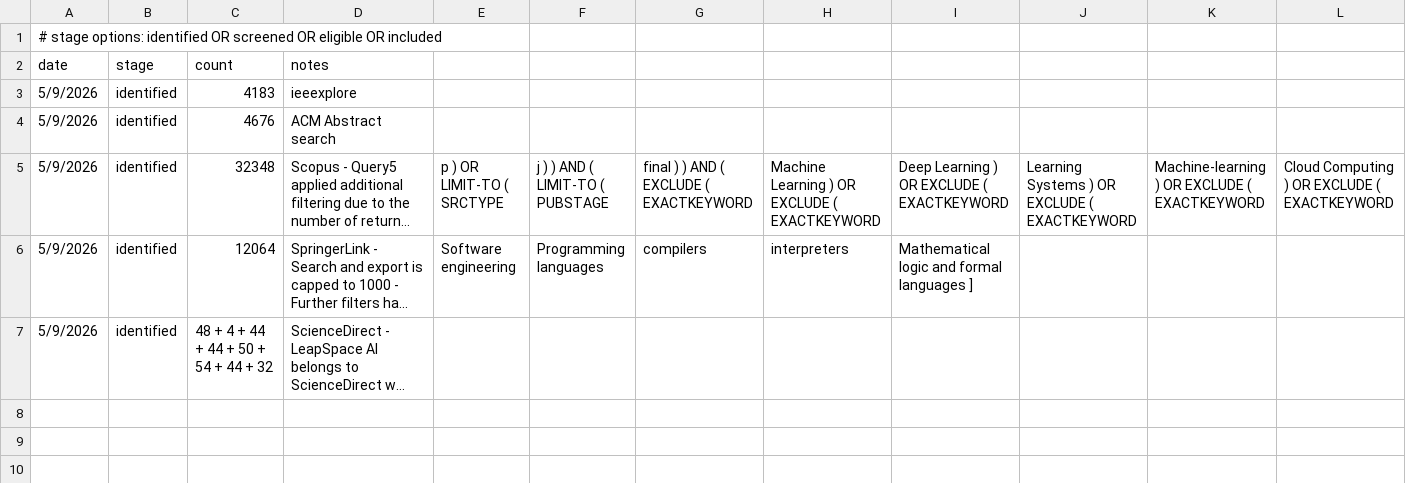
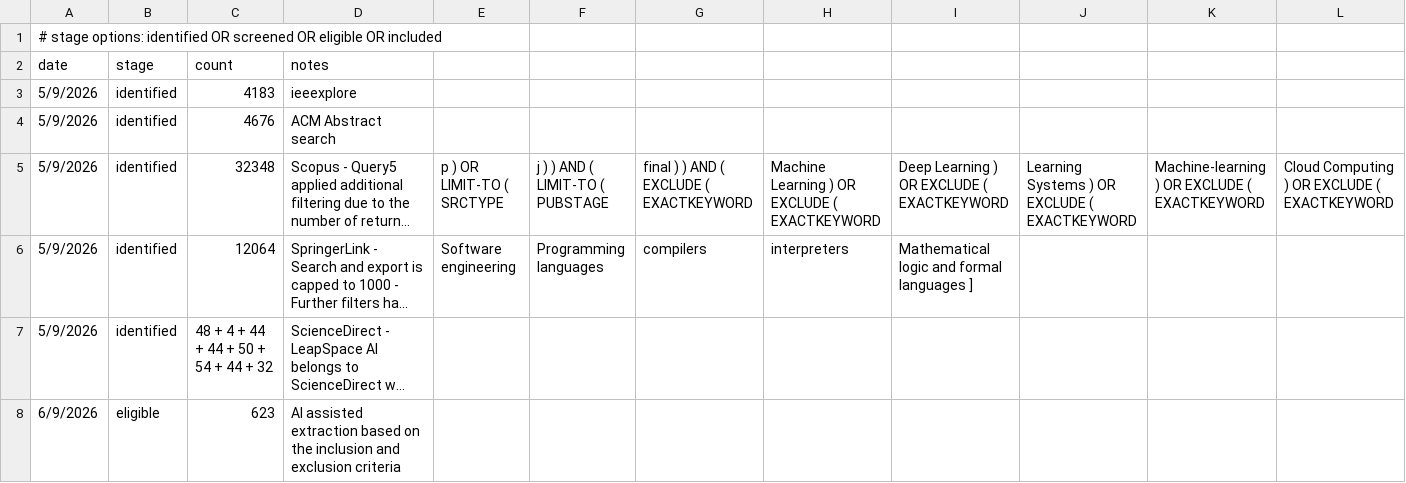
Before and after one commit to mari-mohmd/SLR-Audit, a CSV file: slr/prisma_counts.csv, drawn as a sheet; only a part is shown; long unchanged cells end in …; rows hold the shown columns only; the diff names each change by its address in the sheet, - before the commit and + after, or states it on an @@ line.

Commit message:
performed extractions - week2 activities

```diff
--- a/slr/prisma_counts.csv
+++ b/slr/prisma_counts.csv
+row 8: 6/9/2026 | eligible | 623 | AI assisted extraction based on the inclusion and exclusion criteria
```
Also changed, not shown: 16 other files.
